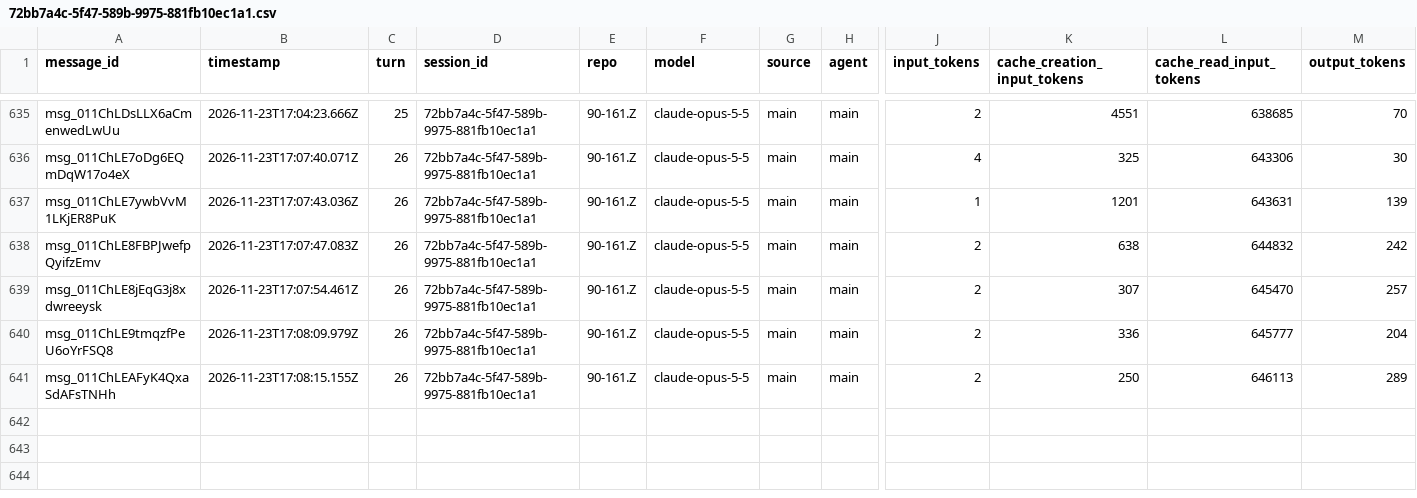
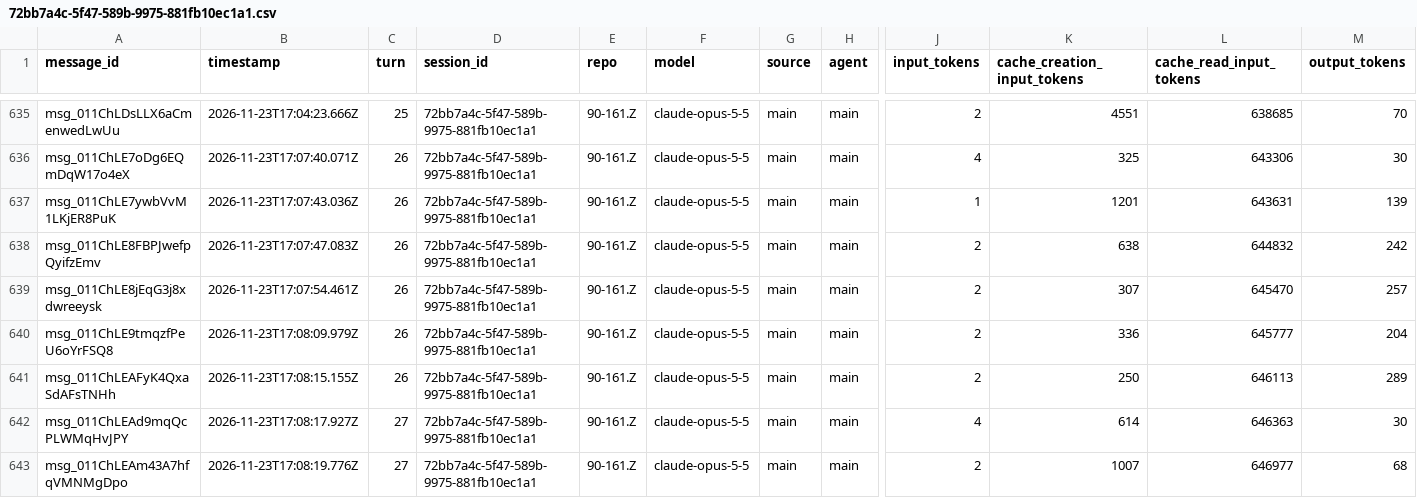
Before and after one commit to rhope-ops/90-161.Z, a CSV file: sessions/72bb7a4c-5f47-589b-9975-881fb10ec1a1.csv, drawn as a sheet; only a part is shown, gaps mark what is left out; rows hold the shown columns only; the diff names each change by its address in the sheet, - before the commit and + after, or states it on an @@ line.

```diff
--- a/sessions/72bb7a4c-5f47-589b-9975-881fb10ec1a1.csv
+++ b/sessions/72bb7a4c-5f47-589b-9975-881fb10ec1a1.csv
+row 642: msg_011ChLEAd9mqQcPLWMqHvJPY | 2026-11-23T17:08:17.927Z | 27 | 72bb7a4c-5f47-589b-9975-881fb10ec1a1 | 90-161.Z | claude-opus-5-5 | main | main | 4 | 614 | 646363 | 30
+row 643: msg_011ChLEAm43A7hfqVMNMgDpo | 2026-11-23T17:08:19.776Z | 27 | 72bb7a4c-5f47-589b-9975-881fb10ec1a1 | 90-161.Z | claude-opus-5-5 | main | main | 2 | 1007 | 646977 | 68
```
